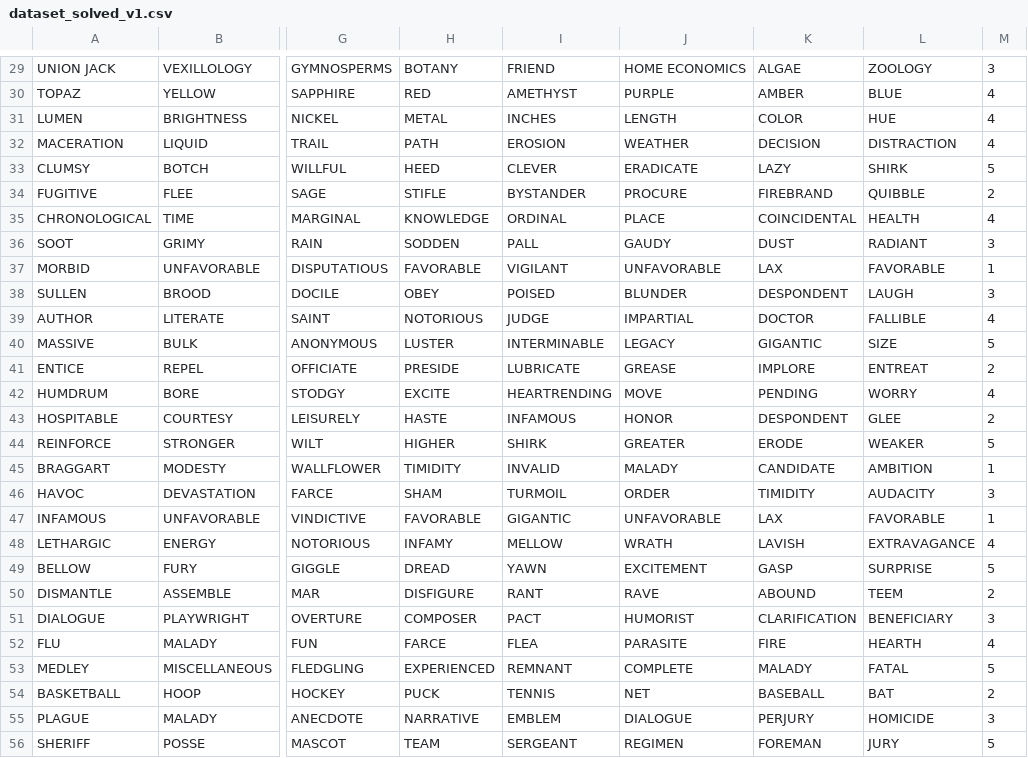
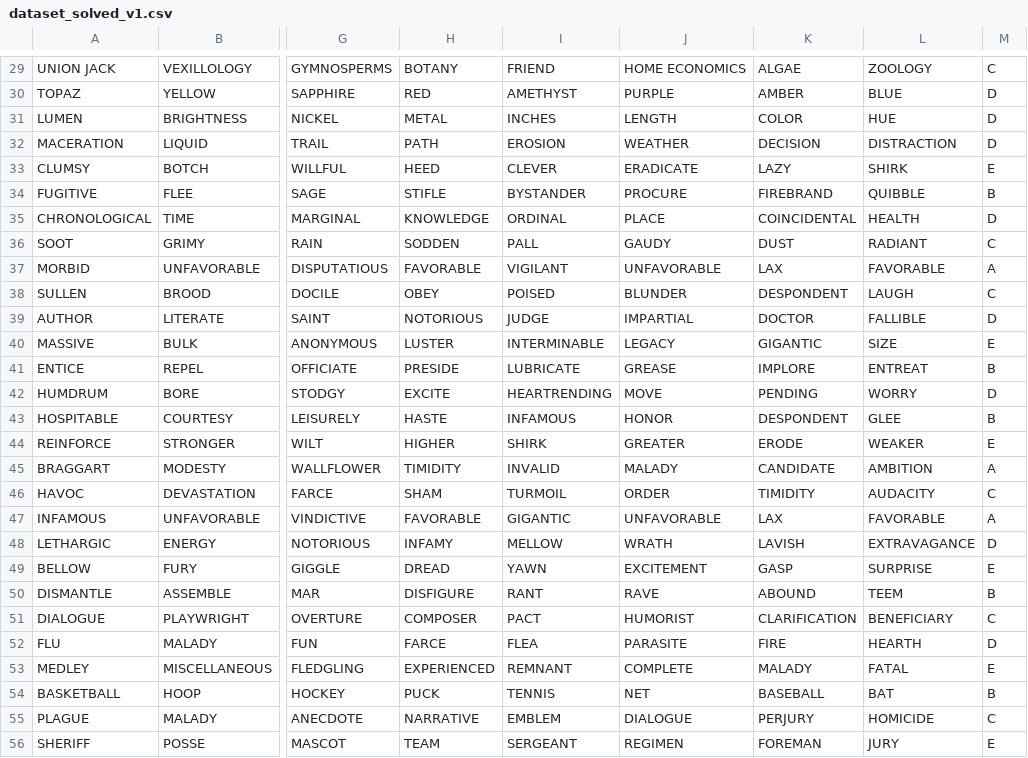
Before and after one commit to atmapersaud/analogy-solver, a CSV file: dataset/dataset_solved_v1.csv, drawn as a sheet; only a part is shown, gaps mark what is left out; the diff covers the shown part only; the diff names each change by its address in the sheet, - before the commit and + after, or states it on an @@ line.

```diff
--- a/dataset/dataset_solved_v1.csv
+++ b/dataset/dataset_solved_v1.csv
-M29: 3
+M29: C
-M30:M32: 4
+M30:M32: D
-M33: 5
+M33: E
-M34: 2
+M34: B
-M35: 4
+M35: D
-M36: 3
+M36: C
-M37: 1
+M37: A
-M38: 3
+M38: C
-M39: 4
+M39: D
-M40: 5
+M40: E
-M41: 2
+M41: B
-M42: 4
+M42: D
-M43: 2
+M43: B
-M44: 5
+M44: E
-M45: 1
+M45: A
-M46: 3
+M46: C
-M47: 1
+M47: A
-M48: 4
+M48: D
-M49: 5
+M49: E
-M50: 2
+M50: B
-M51: 3
+M51: C
-M52: 4
+M52: D
-M53: 5
+M53: E
-M54: 2
+M54: B
-M55: 3
+M55: C
-M56: 5
+M56: E
```
Also changed, not shown: 37 edited cells elsewhere in this file, dataset/dataset_80_v2.csv, 1 other file.
